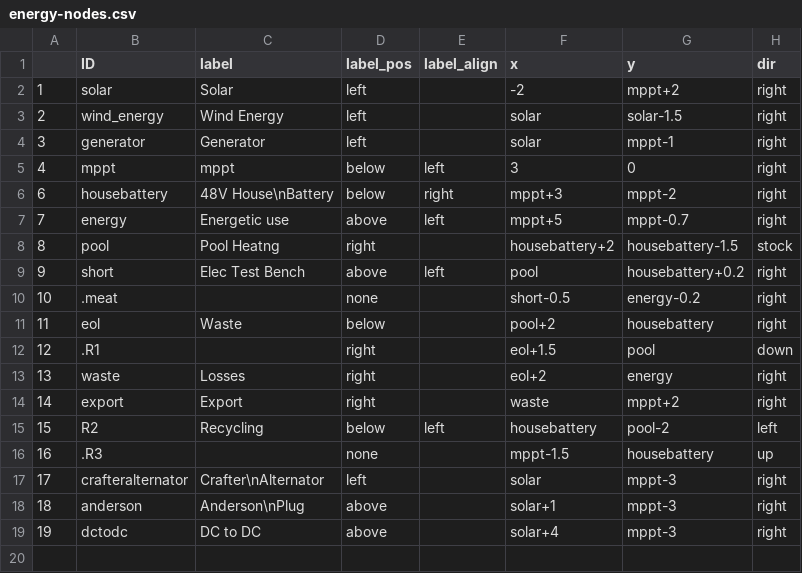
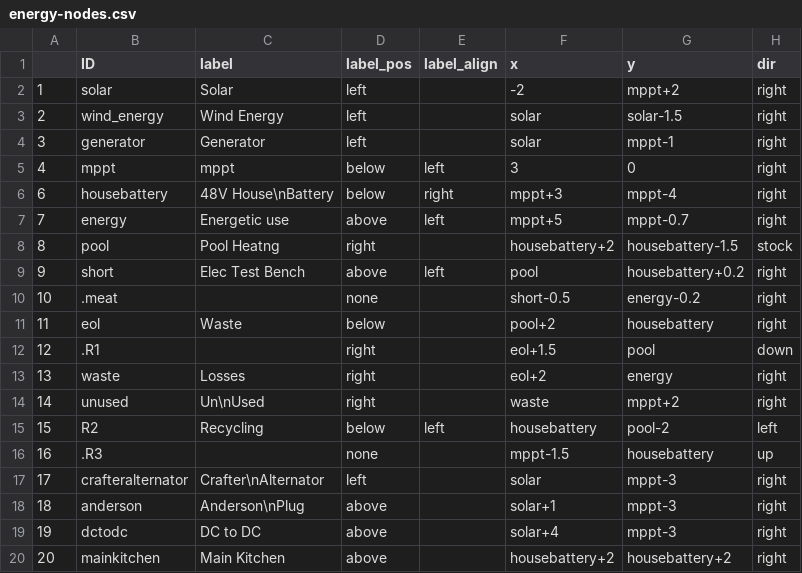
Before and after one commit to leftbrainstuff/R-stuff, a CSV file: energy/energy-sankey/energy-nodes.csv, drawn as a sheet.

```diff
--- a/energy/energy-sankey/energy-nodes.csv
+++ b/energy/energy-sankey/energy-nodes.csv
@@ -5,3 +5,3 @@
 4,mppt,mppt,below,left,3,0,right
-6,housebattery,48V House\nBattery,below,right,mppt+3,mppt-2,right
+6,housebattery,48V House\nBattery,below,right,mppt+3,mppt-4,right
 7,energy,Energetic use,above,left,mppt+5,mppt-0.7,right
@@ -13,3 +13,3 @@
 13,waste,Losses,right,,eol+2,energy,right
-14,export,Export,right,,waste,mppt+2,right
+14,unused,Un\nUsed,right,,waste,mppt+2,right
 15,R2,Recycling,below,left,housebattery,pool-2,left
@@ -19 +19,2 @@
 19,dctodc,DC to DC,above,,solar+4,mppt-3,right
+20,mainkitchen,Main Kitchen,above,,housebattery+2,housebattery+2,right
```
Also changed, not shown: energy/energy-sankey/energy-flows.csv, 1 other file.
